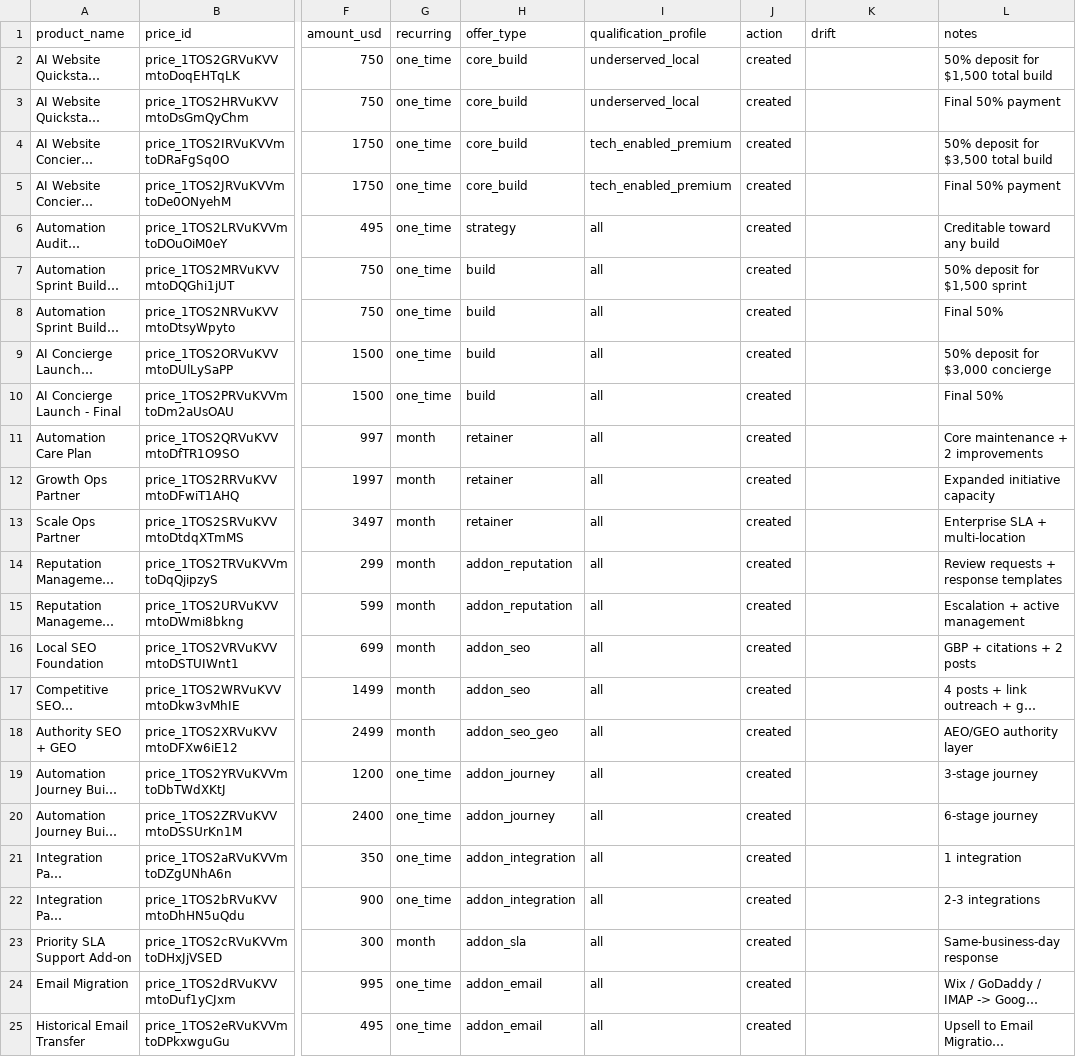
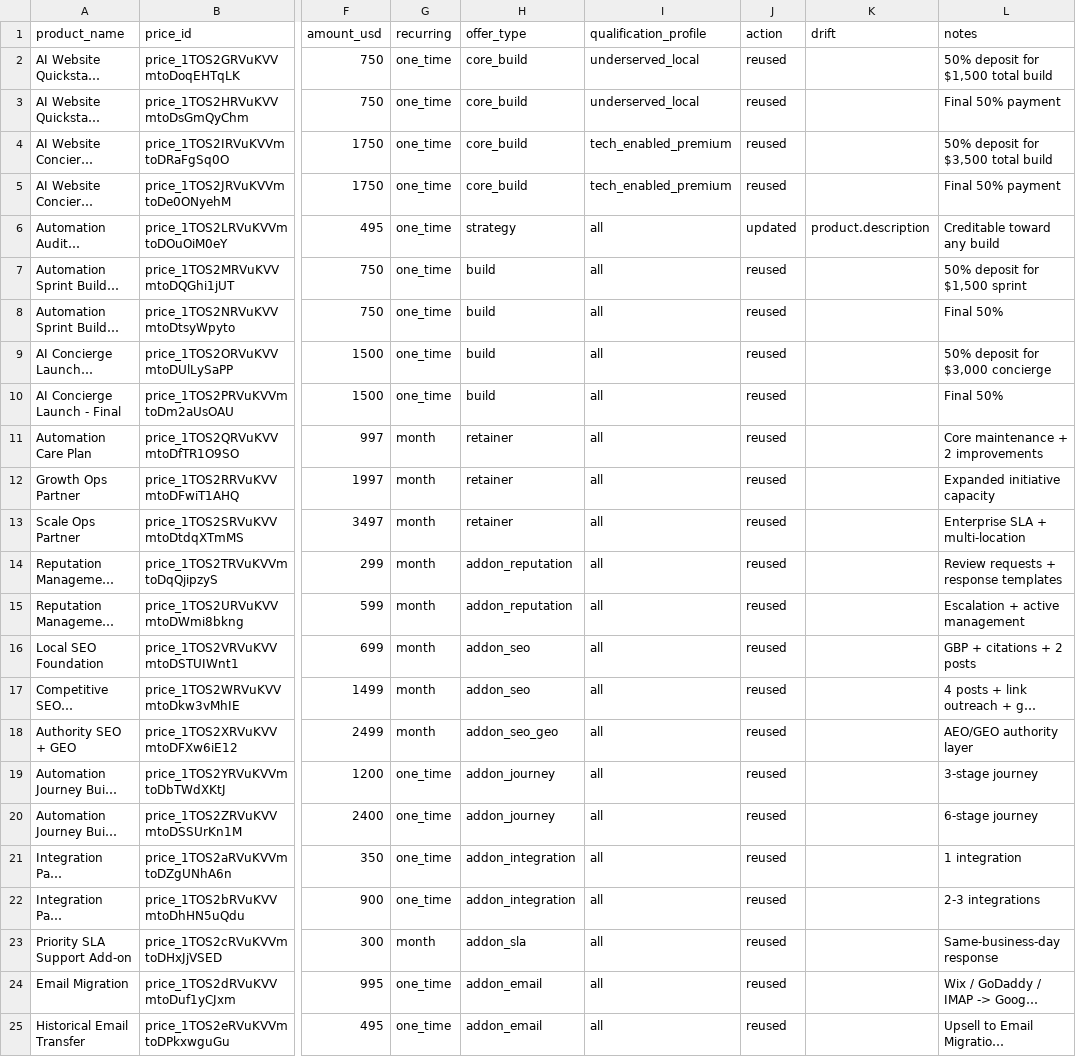
Before and after one commit to autumn2busy/flynerd_agency, a CSV file: docs/billing/stripe_catalog_mapping.csv, drawn as a sheet; only a part is shown, gaps mark what is left out; long unchanged cells end in …; the diff names each change by its address in the sheet, - before the commit and + after, or states it on an @@ line.

```diff
--- a/docs/billing/stripe_catalog_mapping.csv
+++ b/docs/billing/stripe_catalog_mapping.csv
-J2:J5 (action): created
+J2:J5 (action): reused
-J6 (action): created
+J6 (action): updated
-K6 (drift): (empty)
+K6 (drift): product.description
-J7:J25 (action): created
+J7:J25 (action): reused
```
Also changed, not shown: 1 other file.
